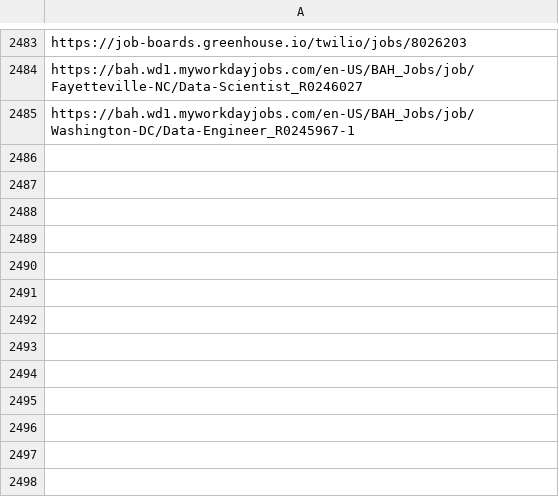
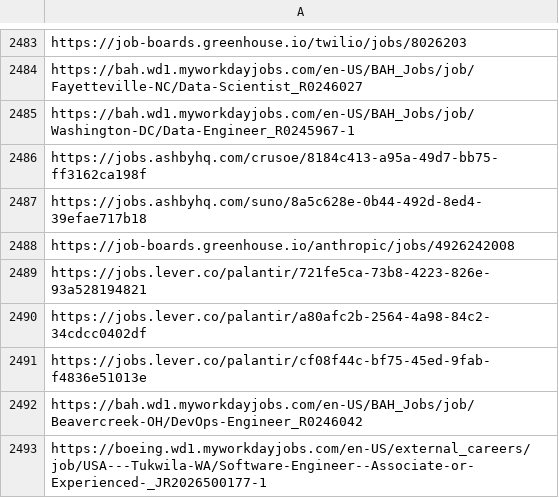
Before and after one commit to harsha271199/job-scraper, a CSV file: seen_links.csv, drawn as a sheet; only a part is shown, gaps mark what is left out.

```diff
--- a/seen_links.csv
+++ b/seen_links.csv
@@ -2485 +2485,9 @@ https://bah.wd1.myworkdayjobs.com/en-US/BAH_Jobs/job/Fayetteville-NC/Data-Scient
 https://bah.wd1.myworkdayjobs.com/en-US/BAH_Jobs/job/Washington-DC/Data-Engineer_R0245967-1
+https://jobs.ashbyhq.com/crusoe/8184c413-a95a-49d7-bb75-ff3162ca198f
+https://jobs.ashbyhq.com/suno/8a5c628e-0b44-492d-8ed4-39efae717b18
+https://job-boards.greenhouse.io/anthropic/jobs/4926242008
+https://jobs.lever.co/palantir/721fe5ca-73b8-4223-826e-93a528194821
+https://jobs.lever.co/palantir/a80afc2b-2564-4a98-84c2-34cdcc0402df
+https://jobs.lever.co/palantir/cf08f44c-bf75-45ed-9fab-f4836e51013e
+https://bah.wd1.myworkdayjobs.com/en-US/BAH_Jobs/job/Beavercreek-OH/DevOps-Engineer_R0246042
+https://boeing.wd1.myworkdayjobs.com/en-US/external_careers/job/USA---Tukwila-WA/Software-Engineer--Associate-or-Experienced-_JR2026500177-1
```
Also changed, not shown: 2 other files.
